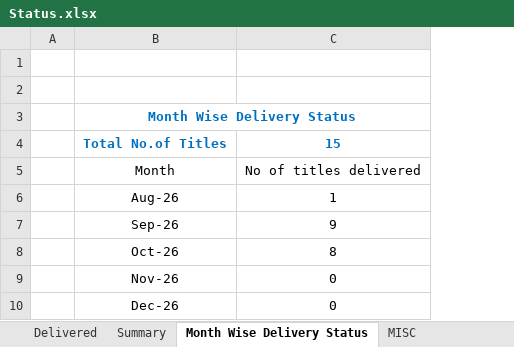
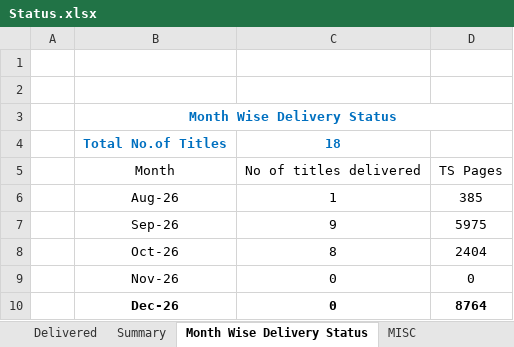
Before and after one commit to Gullu-puda/sn-dashboard, an Excel workbook: Status.xlsx, sheet Month Wise Delivery Status, drawn as a sheet; values as stored, in another font and other column widths than the file's, no borders; table styles not drawn; the diff names each change by its address in the sheet, - before the commit and + after, or states it on an @@ line.

```diff
--- a/Status.xlsx (sheet Month Wise Delivery Status)
+++ b/Status.xlsx (sheet Month Wise Delivery Status)
+column D, rows 5-10: TS Pages | 385 | 5975 | 2404 | 0 | 8764
-C4: 15
+C4: 18
-B10:C10 bold: off
+B10:C10 bold: on
```
Also changed, not shown: sheet Delivered, sheet Current Status, sheet Summary, sheet MISC, formulas that keep their value, 1 other file.
